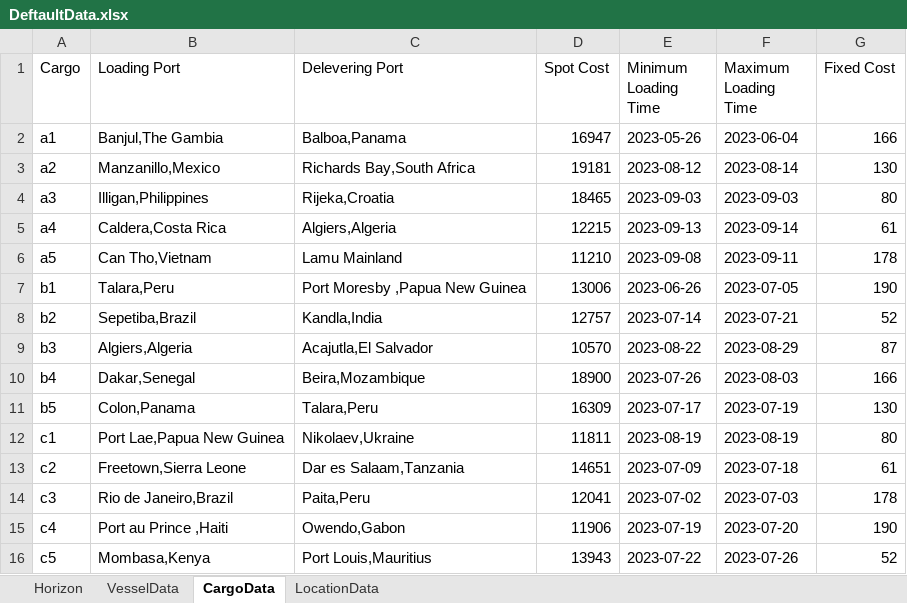
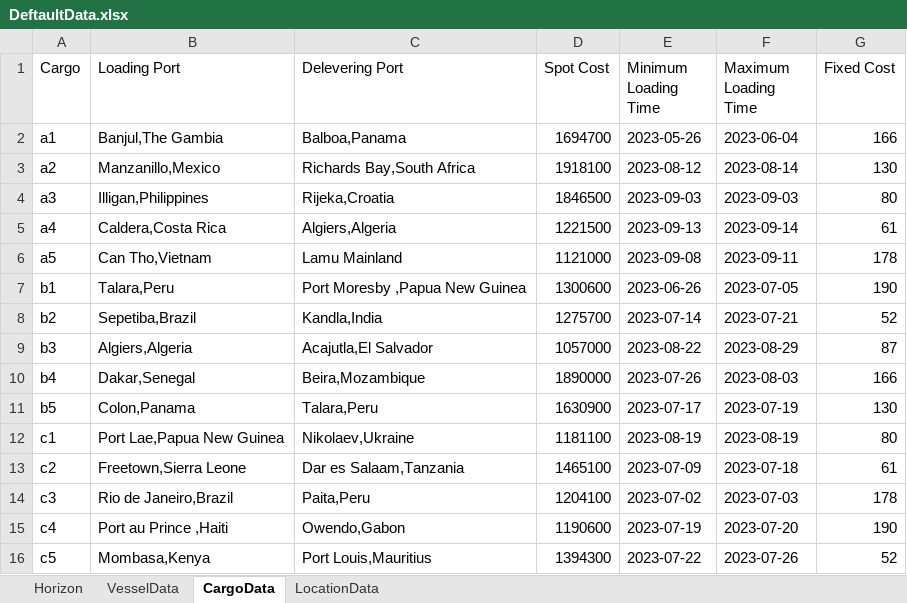
Before and after one commit to aimms/vessel-scheduling, an Excel workbook: data/DeftaultData.xlsx, sheet CargoData, drawn as a sheet; values as stored, in another font and other column widths than the file's, no borders; the diff names each change by its address in the sheet, - before the commit and + after, or states it on an @@ line.

```diff
--- a/data/DeftaultData.xlsx (sheet CargoData)
+++ b/data/DeftaultData.xlsx (sheet CargoData)
-D2 (Spot Cost): 16947
+D2 (Spot Cost): 1694700
-D3 (Spot Cost): 19181
+D3 (Spot Cost): 1918100
-D4 (Spot Cost): 18465
+D4 (Spot Cost): 1846500
-D5 (Spot Cost): 12215
+D5 (Spot Cost): 1221500
-D6 (Spot Cost): 11210
+D6 (Spot Cost): 1121000
-D7 (Spot Cost): 13006
+D7 (Spot Cost): 1300600
-D8 (Spot Cost): 12757
+D8 (Spot Cost): 1275700
-D9 (Spot Cost): 10570
+D9 (Spot Cost): 1057000
-D10 (Spot Cost): 18900
+D10 (Spot Cost): 1890000
-D11 (Spot Cost): 16309
+D11 (Spot Cost): 1630900
-D12 (Spot Cost): 11811
+D12 (Spot Cost): 1181100
-D13 (Spot Cost): 14651
+D13 (Spot Cost): 1465100
-D14 (Spot Cost): 12041
+D14 (Spot Cost): 1204100
-D15 (Spot Cost): 11906
+D15 (Spot Cost): 1190600
-D16 (Spot Cost): 13943
+D16 (Spot Cost): 1394300
```
Also changed, not shown: 16 other files.
